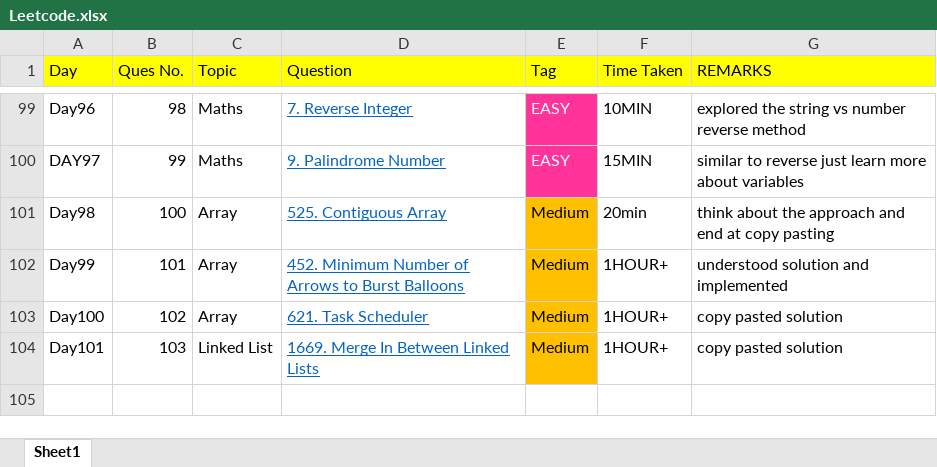
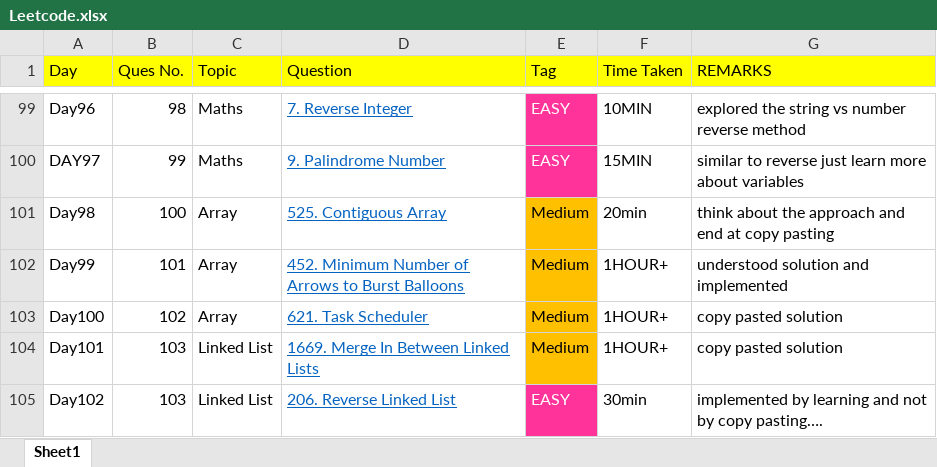
Before and after one commit to THARMATT/2024, an Excel workbook: Track/Leetcode.xlsx, sheet Sheet1, drawn as a sheet; only a part is shown, gaps mark what is left out; values as stored, in another font and other column widths than the file's, no borders; the diff names each change by its address in the sheet, - before the commit and + after, or states it on an @@ line.

```diff
--- a/Track/Leetcode.xlsx (sheet Sheet1)
+++ b/Track/Leetcode.xlsx (sheet Sheet1)
+row 105: Day102 | 103 | Linked List | 206. Reverse Linked List | EASY | 30min | implemented by learning and not by copy pasting….
```
Also changed, not shown: 1 other file.
